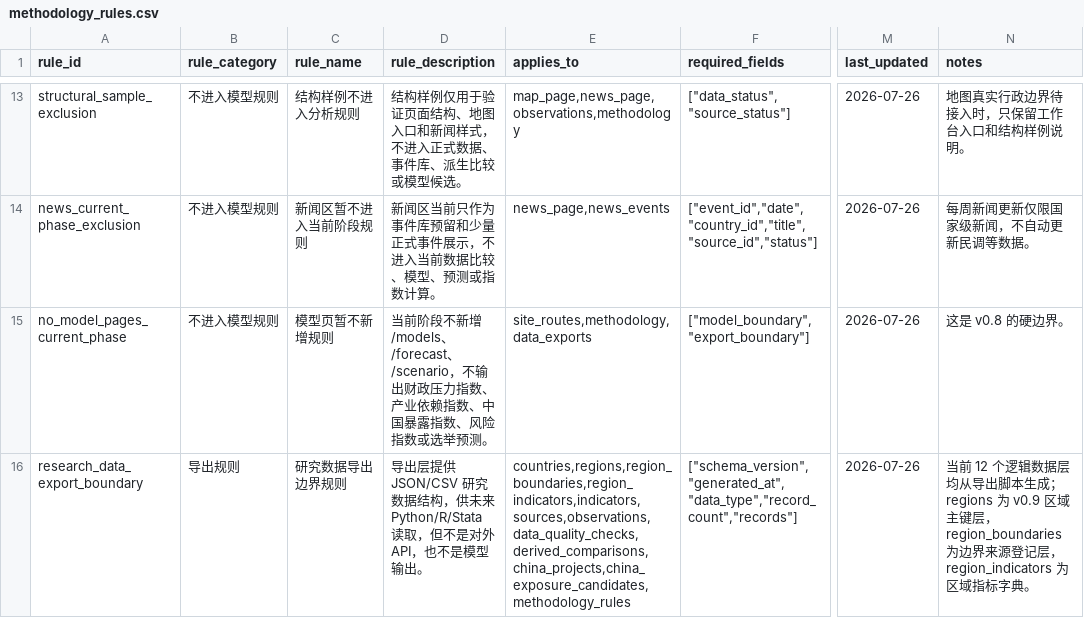
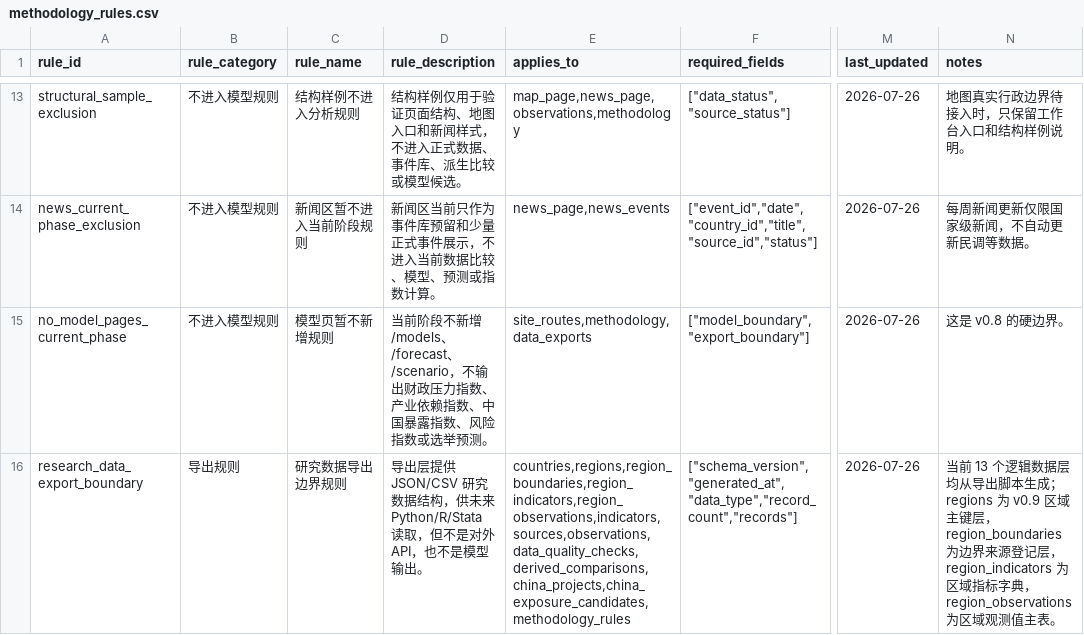
Before and after one commit to hui-sallai/central-europe-political-atlas, a CSV file: public/research-data/methodology_rules.csv, drawn as a sheet; only a part is shown, gaps mark what is left out; the diff names each change by its address in the sheet, - before the commit and + after, or states it on an @@ line.

Commit message:
Add v0.9 regional observation table

```diff
--- a/public/research-data/methodology_rules.csv
+++ b/public/research-data/methodology_rules.csv
-E16 (applies_to): countries,regions,region_boundaries,region_indicators,indicators,sources,observations,data_quality_checks,derived_comparisons,china_projects,china_exposure_candidates,methodology_rules
+E16 (applies_to): countries,regions,region_boundaries,region_indicators,region_observations,indicators,sources,observations,data_quality_checks,derived_comparisons,china_projects,china_exposure_candidates,methodology_rules
-N16 (notes): 当前 12 个逻辑数据层均从导出脚本生成；regions 为 v0.9 区域主键层，region_boundaries 为边界来源登记层，region_indicators 为区域指标字典。
+N16 (notes): 当前 13 个逻辑数据层均从导出脚本生成；regions 为 v0.9 区域主键层，region_boundaries 为边界来源登记层，region_indicators 为区域指标字典，region_observations 为区域观测值主表。
```
Also changed, not shown: 11 other files.
